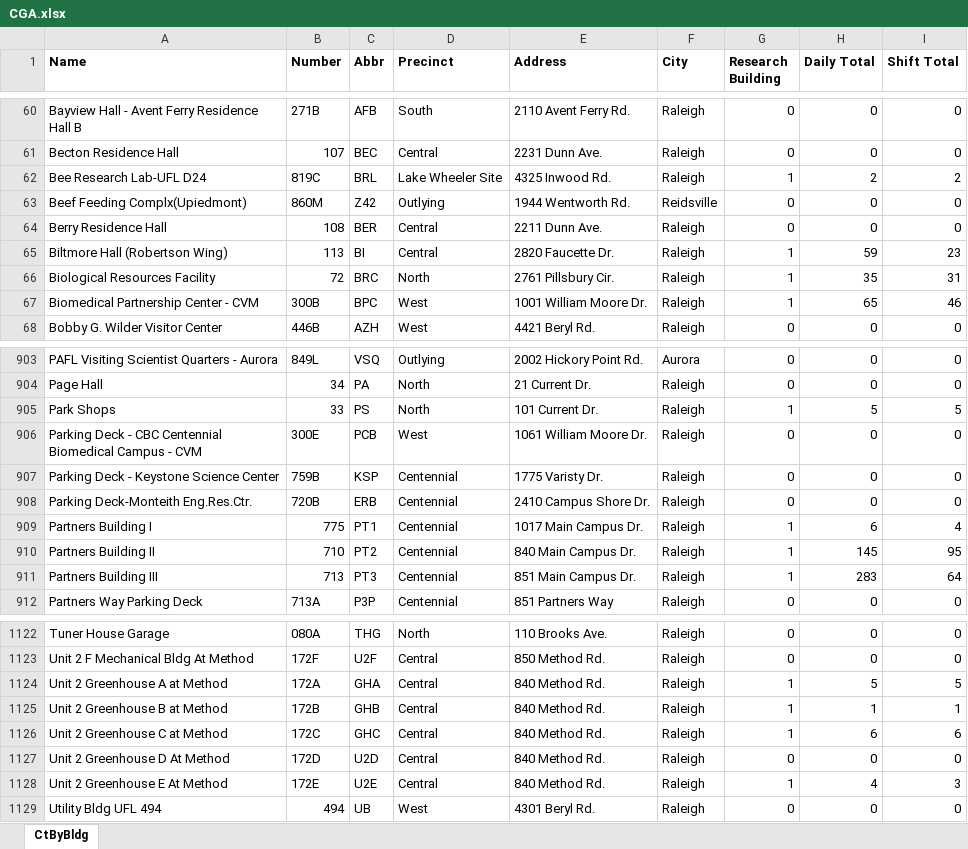
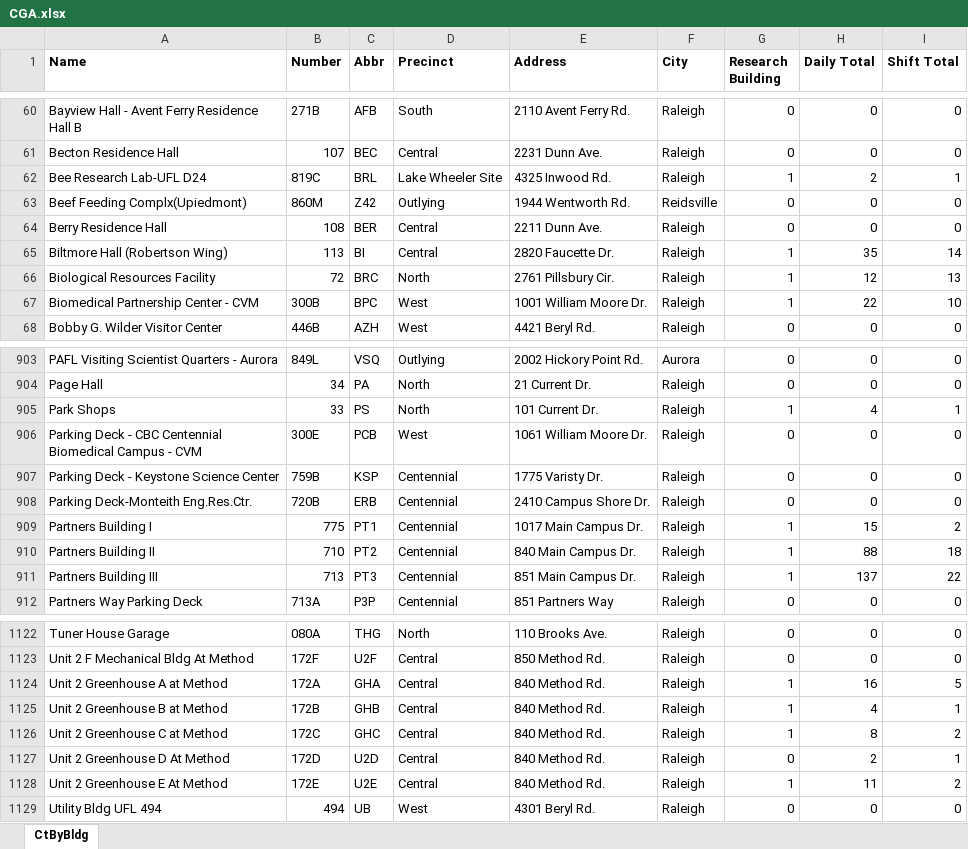
Before and after one commit to ncsu-geoforall-lab/campus-research-reopening, an Excel workbook: data/CGA.xlsx, sheet CtByBldg, drawn as a sheet; only a part is shown, gaps mark what is left out; values as stored, in another font and other column widths than the file's, no borders; the diff covers the shown part only; the diff names each change by its address in the sheet, - before the commit and + after, or states it on an @@ line.

```diff
--- a/data/CGA.xlsx (sheet CtByBldg)
+++ b/data/CGA.xlsx (sheet CtByBldg)
-I62 (Shift Total): 2
+I62 (Shift Total): 1
-H65 (Daily Total): 59
+H65 (Daily Total): 35
-I65 (Shift Total): 23
+I65 (Shift Total): 14
-H66 (Daily Total): 35
+H66 (Daily Total): 12
-I66 (Shift Total): 31
+I66 (Shift Total): 13
-H67 (Daily Total): 65
+H67 (Daily Total): 22
-I67 (Shift Total): 46
+I67 (Shift Total): 10
-H905 (Daily Total): 5
+H905 (Daily Total): 4
-I905 (Shift Total): 5
+I905 (Shift Total): 1
-H909 (Daily Total): 6
+H909 (Daily Total): 15
-I909 (Shift Total): 4
+I909 (Shift Total): 2
-H910 (Daily Total): 145
+H910 (Daily Total): 88
-I910 (Shift Total): 95
+I910 (Shift Total): 18
-H911 (Daily Total): 283
+H911 (Daily Total): 137
-I911 (Shift Total): 64
+I911 (Shift Total): 22
-H1124 (Daily Total): 5
+H1124 (Daily Total): 16
-H1125 (Daily Total): 1
+H1125 (Daily Total): 4
-H1126 (Daily Total): 6
+H1126 (Daily Total): 8
-I1126 (Shift Total): 6
+I1126 (Shift Total): 2
-H1127 (Daily Total): 0
+H1127 (Daily Total): 2
-I1127 (Shift Total): 0
+I1127 (Shift Total): 1
-H1128 (Daily Total): 4
+H1128 (Daily Total): 11
-I1128 (Shift Total): 3
+I1128 (Shift Total): 2
```
Also changed, not shown: 133 edited cells elsewhere in this sheet.
